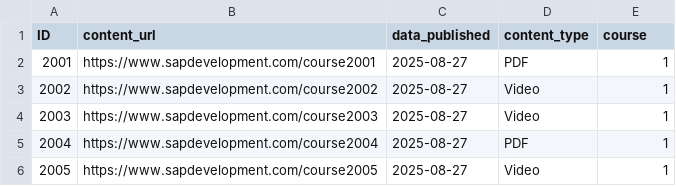
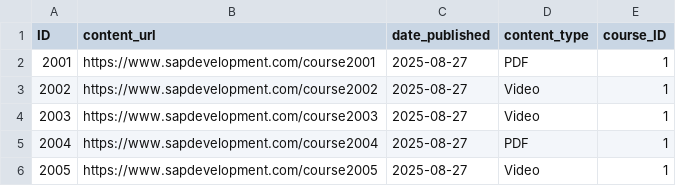
Before and after one commit to alikapllan/sap-cap-training-students, a CSV file: db/data/my.LMS-Content.csv, drawn as a sheet.

Commit message:
Fixing error while deploying data to sqlite & adding Association Data in Content.csv and Enrollment.csv
- cds deploy --to sqlite
- association fields parts of N part (Association to Entity) need to be marked as underline + the key field of the target entity such as : course field in Content --> course_ID (ID is key field in course)

```diff
--- a/db/data/my.LMS-Content.csv
+++ b/db/data/my.LMS-Content.csv
@@ -1,2 +1,2 @@
-ID,content_url,data_published,content_type,course
+ID,content_url,date_published,content_type,course_ID
 2001,https://www.sapdevelopment.com/course2001,2025-08-27,PDF,1
```
Also changed, not shown: 2 other files.
